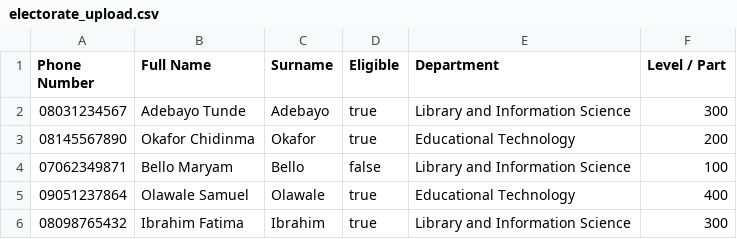
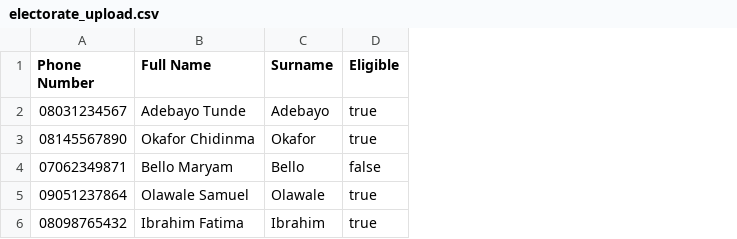
Before and after one commit to Comrade-Gideon/nlaosun-e-voting, a CSV file: electorate_upload.csv, drawn as a sheet; the diff names each change by its address in the sheet, - before the commit and + after, or states it on an @@ line.

Commit message:
refactor: remove unused department field from voter model and related files

```diff
--- a/electorate_upload.csv
+++ b/electorate_upload.csv
-column E (Department), rows 2-6: Library and Information Science | Educational Technology | Library and Information Science | Educational Technology | Library and Information Science
-column F (Level / Part), rows 2-6: 300 | 200 | 100 | 400 | 300
```
Also changed, not shown: 6 other files.
